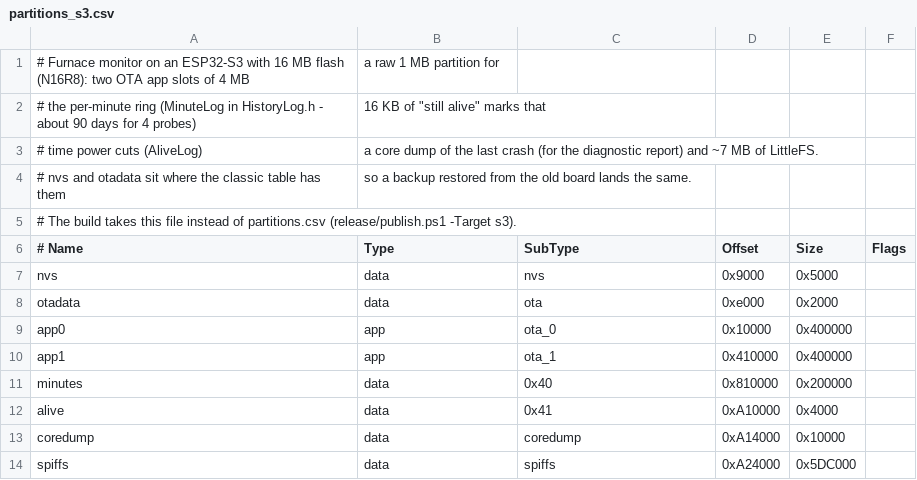
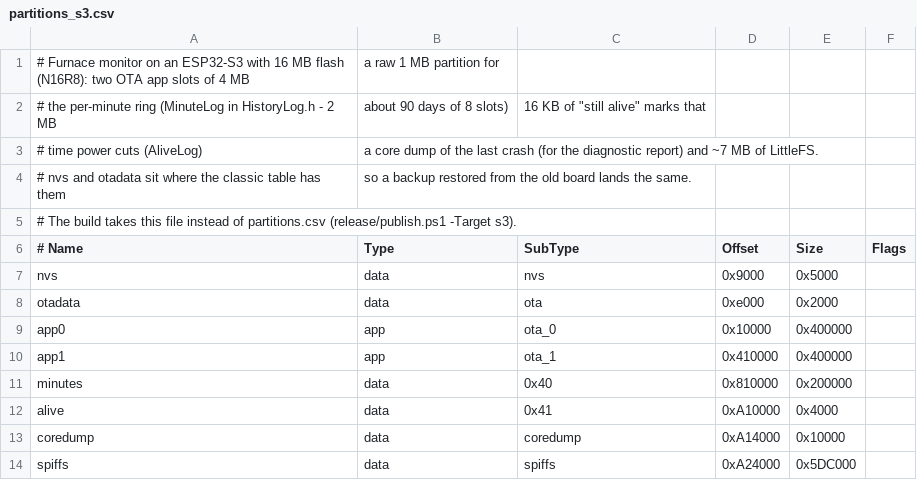
Before and after one commit to klimabartlomiej/furnace-monitor, a CSV file: partitions_s3.csv, drawn as a sheet.

```diff
--- a/partitions_s3.csv
+++ b/partitions_s3.csv
@@ -1,3 +1,3 @@
 # Furnace monitor on an ESP32-S3 with 16 MB flash (N16R8): two OTA app slots of 4 MB, a raw 1 MB partition for
-# the per-minute ring (MinuteLog in HistoryLog.h - about 90 days for 4 probes), 16 KB of "still alive" marks that
+# the per-minute ring (MinuteLog in HistoryLog.h - 2 MB, about 90 days of 8 slots), 16 KB of "still alive" marks that
 # time power cuts (AliveLog), a core dump of the last crash (for the diagnostic report) and ~7 MB of LittleFS.
```
Also changed, not shown: 6 other files.
